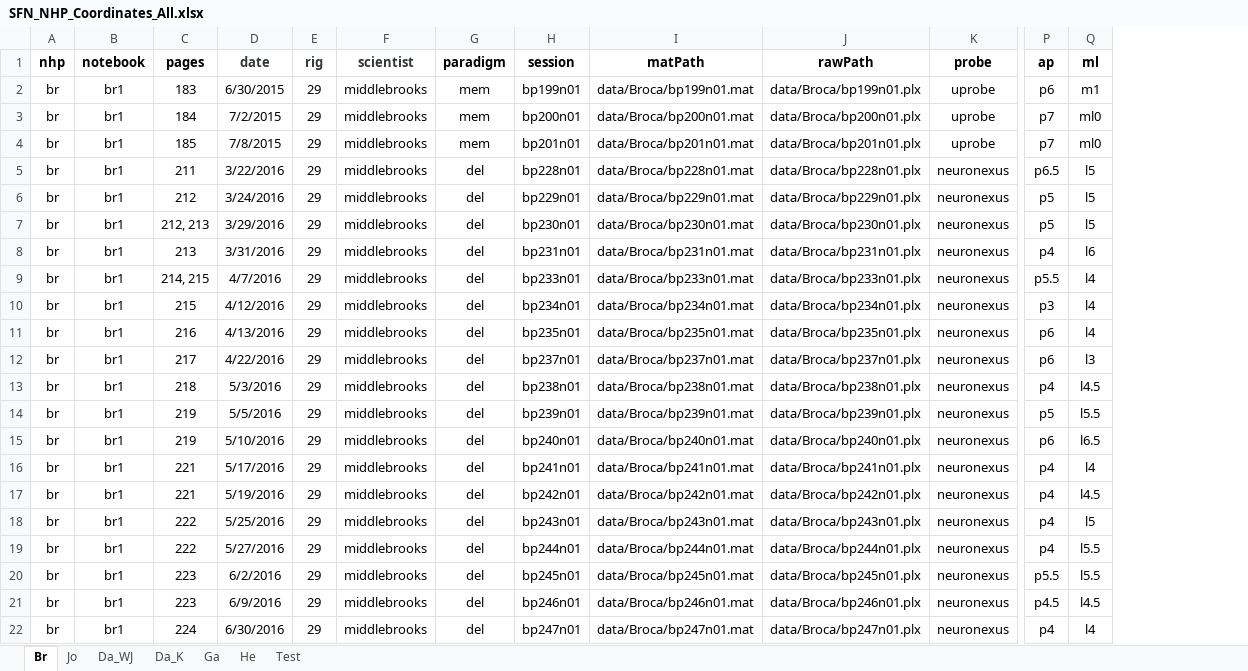
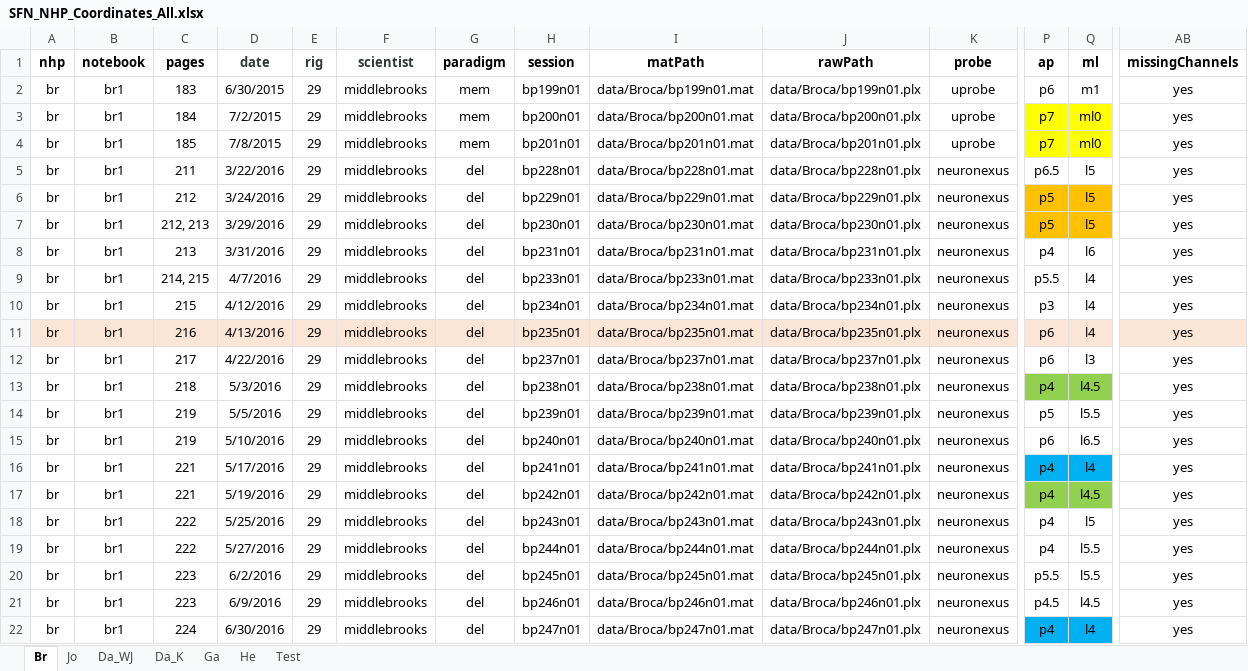
Before and after one commit to chenchals/schallab-spatial, an Excel workbook: config/SFN_NHP_Coordinates_All.xlsx, sheet Br, drawn as a sheet; only a part is shown, gaps mark what is left out; values as stored, in another font and other column widths than the file's, no borders; the diff covers the shown part only; the diff names each change by its address in the sheet, - before the commit and + after, or states it on an @@ line.

```diff
--- a/config/SFN_NHP_Coordinates_All.xlsx (sheet Br)
+++ b/config/SFN_NHP_Coordinates_All.xlsx (sheet Br)
+column AB (missingChannels), rows 2-22: all yes
-P3:Q4 fill: none
+P3:Q4 fill: #FFFF00
-P6:Q7 fill: none
+P6:Q7 fill: #FFC000
-A11:Q11 fill: none
+A11:Q11 fill: #FBE5D6
-P13:Q13 fill: none
+P13:Q13 fill: #92D050
-P16:Q16 fill: none
+P16:Q16 fill: #00B0F0
-P17:Q17 fill: none
+P17:Q17 fill: #92D050
-P22:Q22 fill: none
+P22:Q22 fill: #00B0F0
```
Also changed, not shown: cell formats elsewhere in this sheet, sheet Da_K, sheet Jo, sheet Ga, sheet Da_WJ, sheet Test, sheet He.
